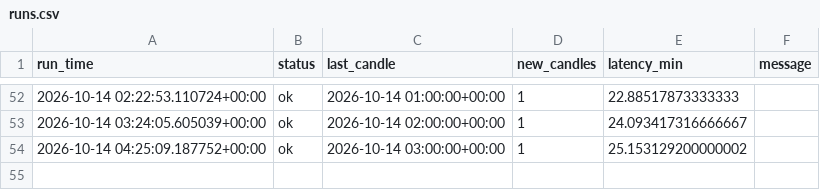
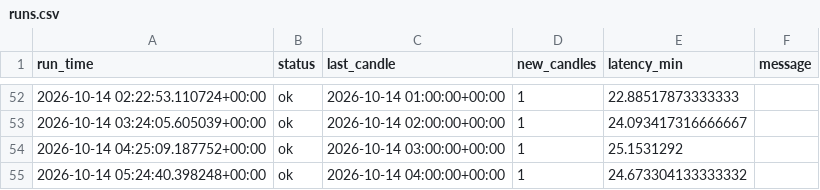
Before and after one commit to vogelaardille/gold-signals, a CSV file: runs.csv, drawn as a sheet; only a part is shown, gaps mark what is left out.

```diff
--- a/runs.csv
+++ b/runs.csv
@@ -53,2 +53,3 @@ run_time,status,last_candle,new_candles,latency_min,message
 2026-10-14 03:24:05.605039+00:00,ok,2026-10-14 02:00:00+00:00,1,24.093417316666667,
-2026-10-14 04:25:09.187752+00:00,ok,2026-10-14 03:00:00+00:00,1,25.153129200000002,
+2026-10-14 04:25:09.187752+00:00,ok,2026-10-14 03:00:00+00:00,1,25.1531292,
+2026-10-14 05:24:40.398248+00:00,ok,2026-10-14 04:00:00+00:00,1,24.673304133333332,
```
Also changed, not shown: 1 other file.
